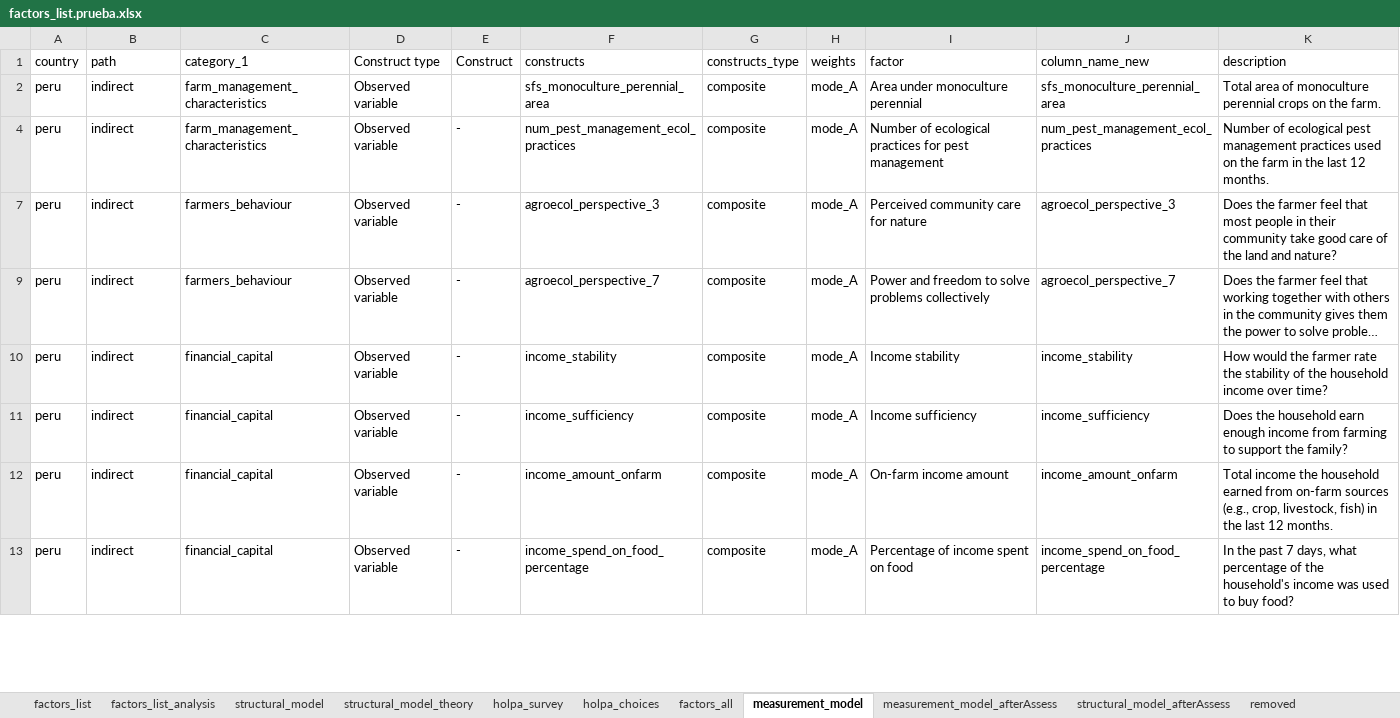
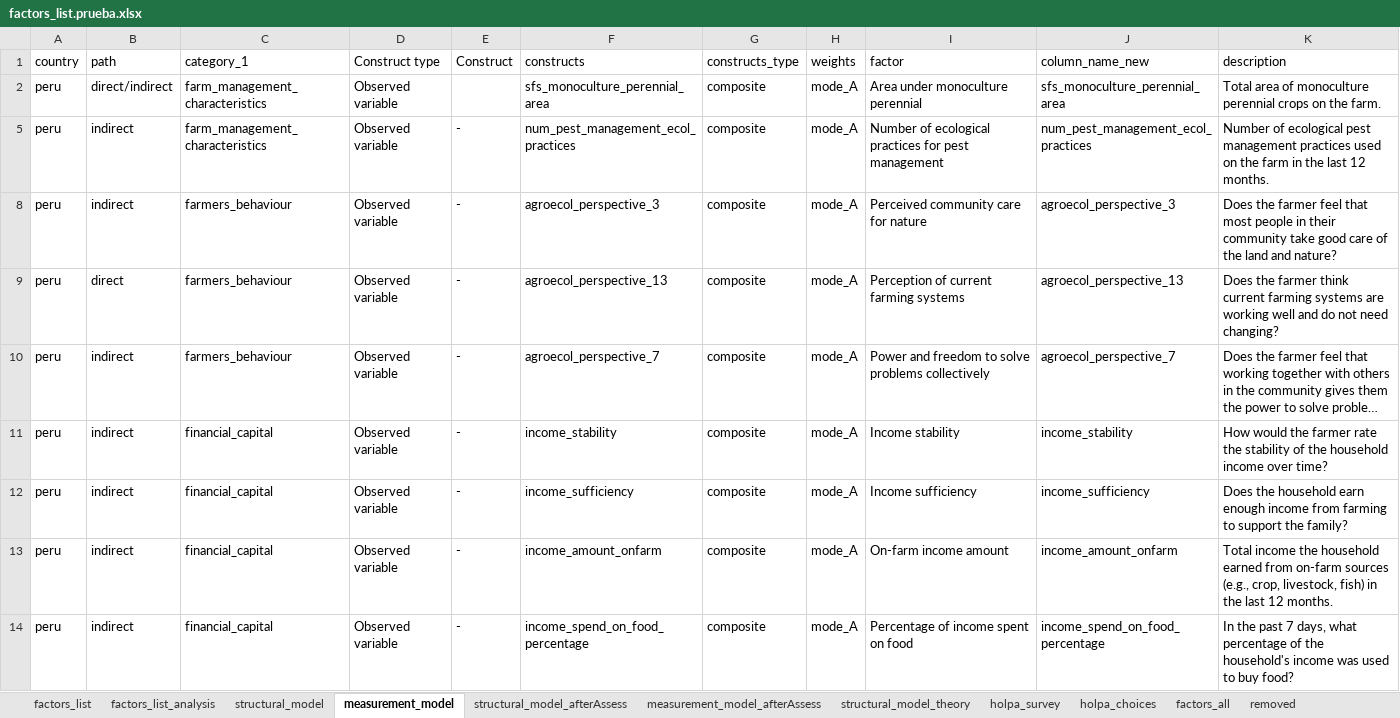
Before and after one commit to andreacsanchezb10/HOLPA_factors_influencing_adoption_dfs, an Excel workbook: factors_list.prueba.xlsx, sheet measurement_model, drawn as a sheet; only a part is shown; long unchanged cells end in …; values as stored, in another font and other column widths than the file's, no cell formats; table styles not drawn; the diff covers the shown part only; the diff names each change by its address in the sheet, - before the commit and + after, or states it on an @@ line.

```diff
--- a/factors_list.prueba.xlsx (sheet measurement_model)
+++ b/factors_list.prueba.xlsx (sheet measurement_model)
@@ sheet tab order changed: factors_list | factors_list_analysis | structural_model | measurement_model | structural_model_afterAssess | measurement_model_afterAssess | structural_model_theory | holpa_survey | holpa_choices | factors_all | removed @@
-B2 (path): indirect
+B2 (path): direct/indirect
@@ row 9 unhidden: peru | direct | farmers_behaviour | Observed variable | - | agroecol_perspective_13 | composite | mode_A | Perception of current farming systems | agroecol_perspective_13 | Does the farmer think current farming systems are working well and do not need changing? @@
```
Also changed, not shown: 5 added rows, 1 removed row, 16 hidden or unhidden rows and 4 edited cells elsewhere in this sheet, sheet structural_model_theory, sheet structural_model, sheet structural_model_afterAssess, cell formats, hidden cells, 7 other files.
